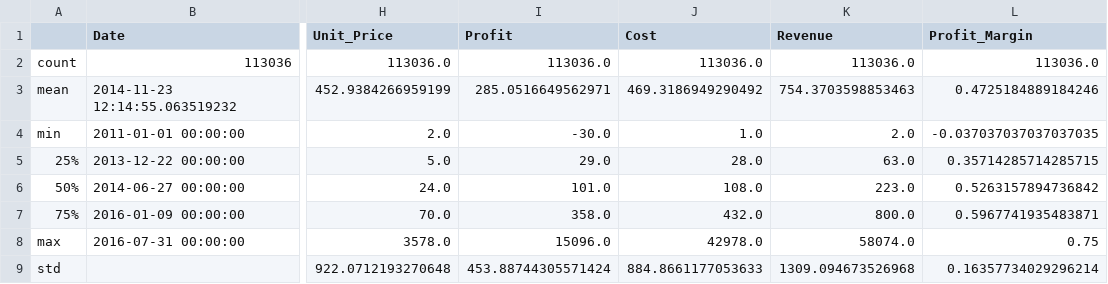
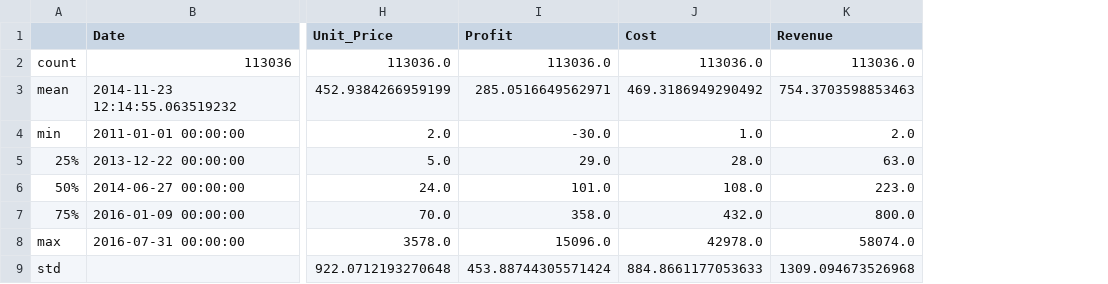
Before and after one commit to Harisudhan23/Data_science_project, a CSV file: Summary_statistics.csv, drawn as a sheet; only a part is shown, gaps mark what is left out; the diff names each change by its address in the sheet, - before the commit and + after, or states it on an @@ line.

Commit message:
DS Project

```diff
--- a/Summary_statistics.csv
+++ b/Summary_statistics.csv
-column L (Profit_Margin), rows 2-9: 113036.0 | 0.4725184889184246 | -0.037037037037037035 | 0.35714285714285715 | 0.5263157894736842 | 0.5967741935483871 | 0.75 | 0.16357734029296214
```
